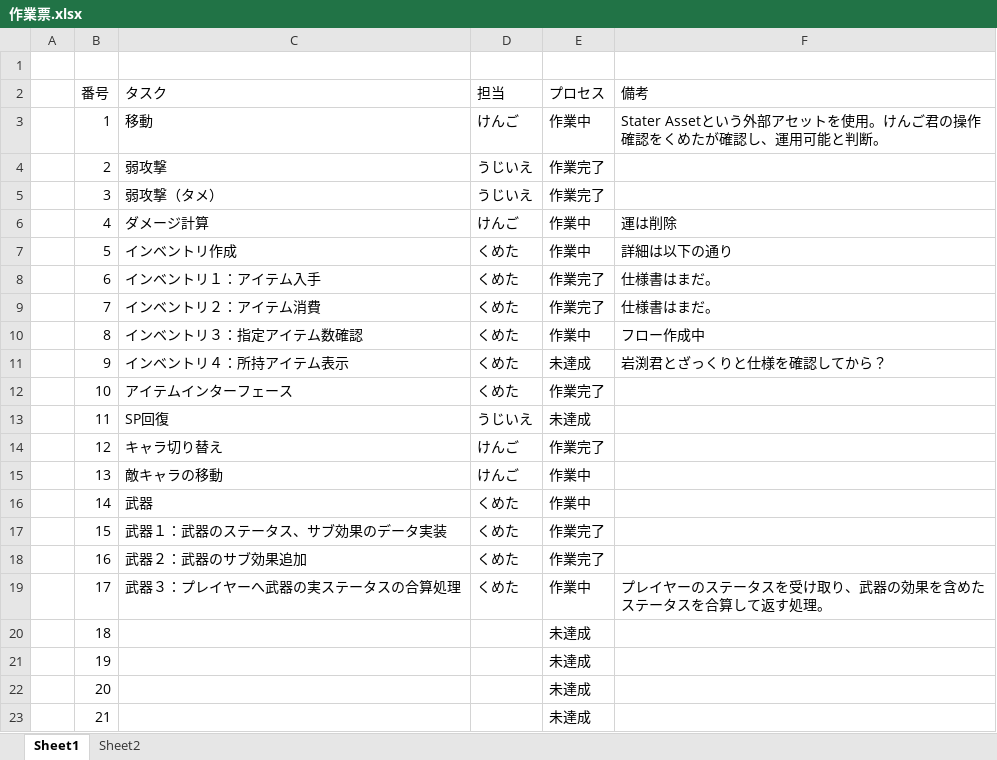
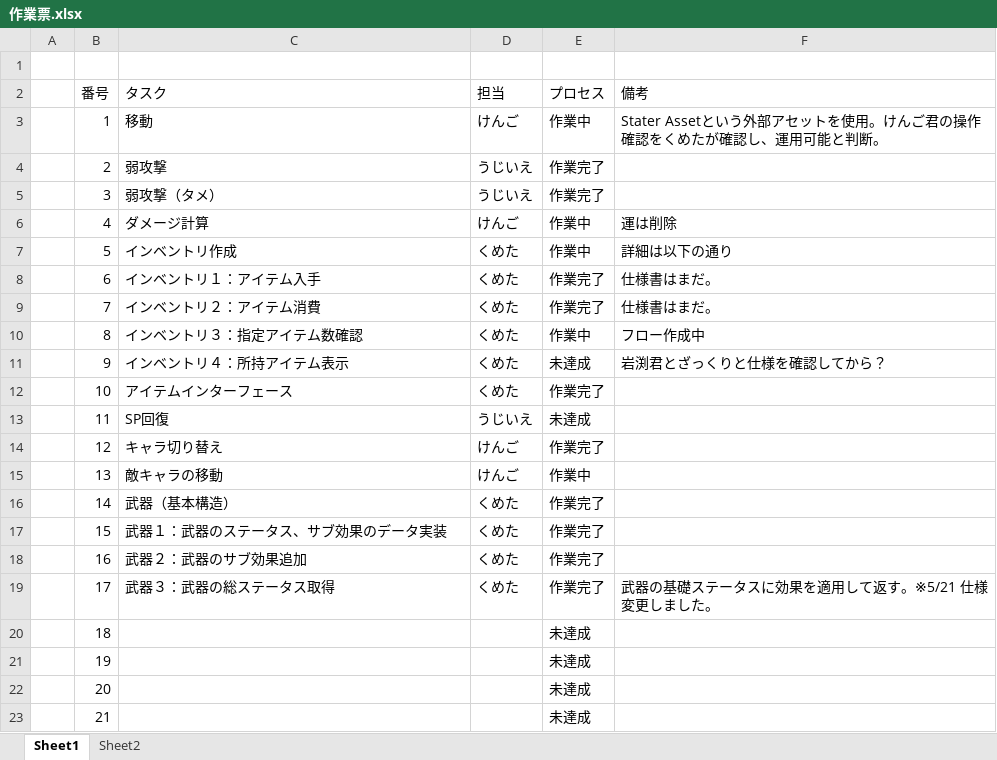
Before and after one commit to daiki062417-blip/Project-Chi2, an Excel workbook: 作業票.xlsx, sheet Sheet1, drawn as a sheet; values as stored, in another font and other column widths than the file's, no borders; conditional formats not drawn; the diff names each change by its address in the sheet, - before the commit and + after, or states it on an @@ line.

```diff
--- a/作業票.xlsx (sheet Sheet1)
+++ b/作業票.xlsx (sheet Sheet1)
-C16 (タスク): 武器
+C16 (タスク): 武器（基本構造）
-E16 (プロセス): 作業中
+E16 (プロセス): 作業完了
-C19 (タスク): 武器３：プレイヤーへ武器の実ステータスの合算処理
+C19 (タスク): 武器３：武器の総ステータス取得
-E19 (プロセス): 作業中
+E19 (プロセス): 作業完了
-F19 (備考): プレイヤーのステータスを受け取り、武器の効果を含めたステータスを合算して返す処理。
+F19 (備考): 武器の基礎ステータスに効果を適用して返す。※5/21 仕様変更しました。
```
Also changed, not shown: 5 other files.
